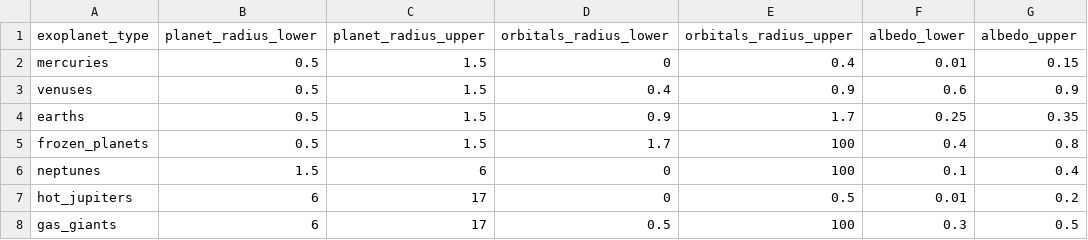
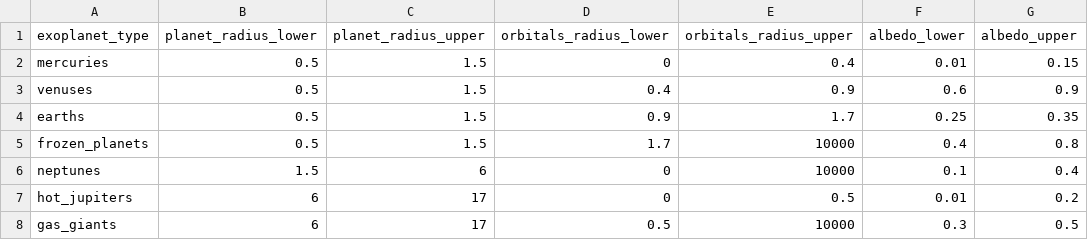
Before and after one commit to lordrick94/exo_planet_populations_hwo, a CSV file: hwo_project/data/planet_properties.csv (was hwo_project/data_extraction/planet_properties.csv), drawn as a sheet.

```diff
--- a/hwo_project/data_extraction/planet_properties.csv
+++ b/hwo_project/data/planet_properties.csv
@@ -4,5 +4,5 @@ venuses,0.5,1.5,0.4,0.9,0.6,0.9
 earths,0.5,1.5,0.9,1.7,0.25,0.35
-frozen_planets,0.5,1.5,1.7,100,0.4,0.8
-neptunes,1.5,6,0,100,0.1,0.4
+frozen_planets,0.5,1.5,1.7,10000,0.4,0.8
+neptunes,1.5,6,0,10000,0.1,0.4
 hot_jupiters,6,17,0,0.5,0.01,0.2
-gas_giants,6,17,0.5,100,0.3,0.5
+gas_giants,6,17,0.5,10000,0.3,0.5
```
Also changed, not shown: 40 other files.
